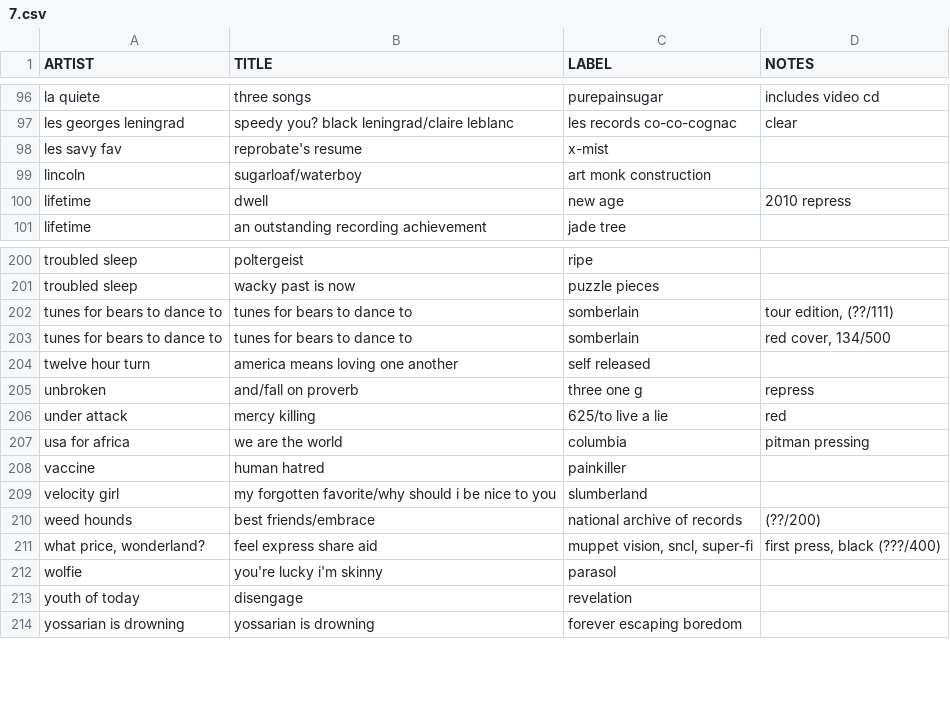
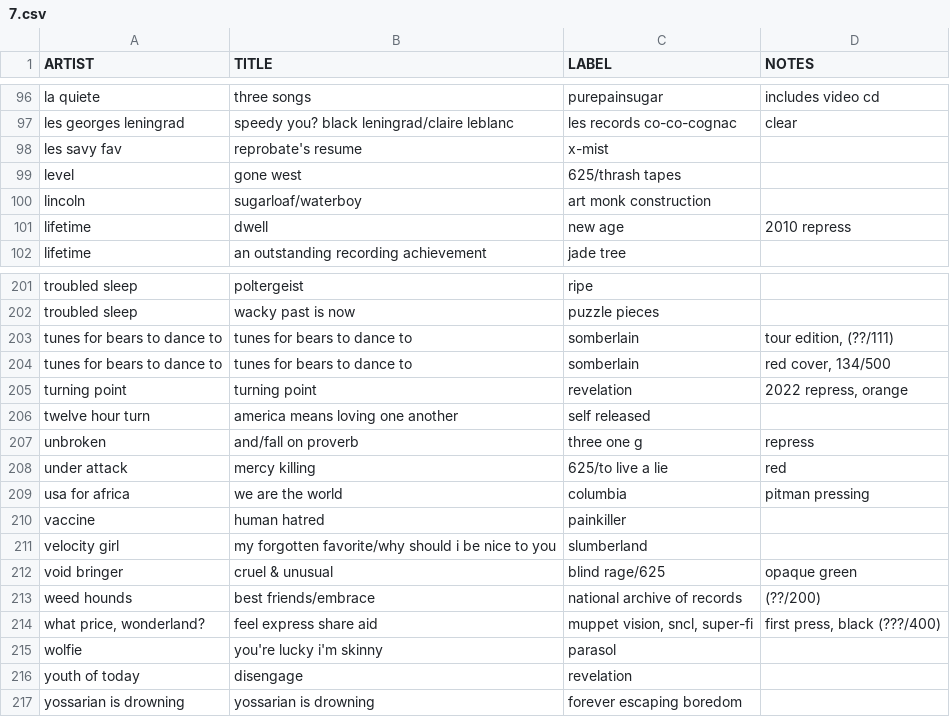
Before and after one commit to okjjj/tradelist, a CSV file: 7.csv, drawn as a sheet; only a part is shown, gaps mark what is left out.

```diff
--- a/7.csv
+++ b/7.csv
@@ -98,2 +98,3 @@ les georges leningrad,"speedy you? black leningrad/claire leblanc","les records
 les savy fav,"reprobate's resume",x-mist,""
+level,gone west,"625/thrash tapes",""
 lincoln,"sugarloaf/waterboy","art monk construction",""
@@ -203,2 +204,3 @@ tunes for bears to dance to,tunes for bears to dance to,somberlain,"tour edition
 tunes for bears to dance to,tunes for bears to dance to,somberlain,"red cover, 134/500"
+turning point,turning point,revelation,"2022 repress, orange"
 twelve hour turn,america means loving one another,self released,""
@@ -209,2 +211,3 @@ vaccine,human hatred,painkiller,""
 velocity girl,"my forgotten favorite/why should i be nice to you",slumberland,""
+void bringer,"cruel & unusual","blind rage/625",opaque green
 weed hounds,"best friends/embrace",national archive of records,"(??/200)"
```
Also changed, not shown: 12.csv, tapes.csv.
